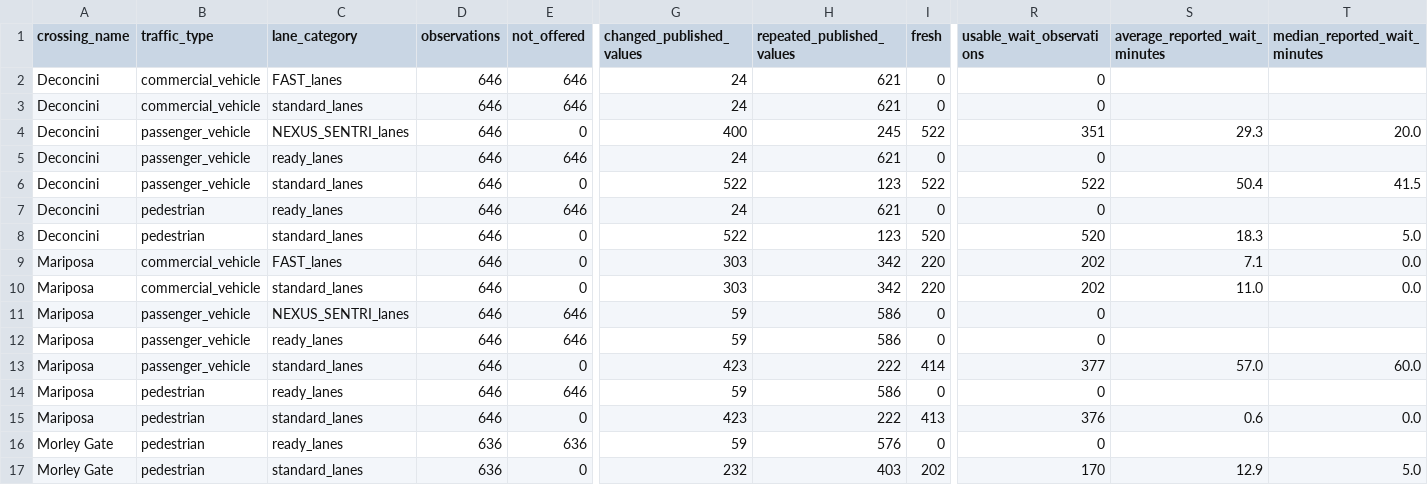
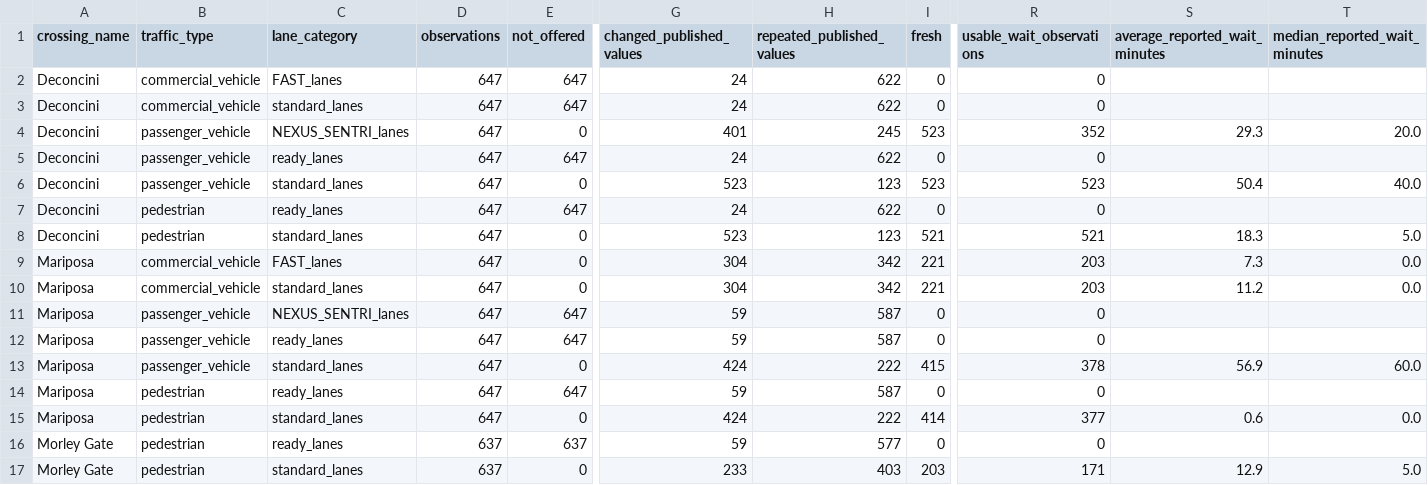
Before and after one commit to marlaconrad/nogales-border-research, a CSV file: reports/data_quality_summary.csv, drawn as a sheet; only a part is shown, gaps mark what is left out; the diff names each change by its address in the sheet, - before the commit and + after, or states it on an @@ line.

```diff
--- a/reports/data_quality_summary.csv
+++ b/reports/data_quality_summary.csv
-D2:D15 (observations): 646
+D2:D15 (observations): 647
-E2:E3 (not_offered): 646
+E2:E3 (not_offered): 647
-H2:H3 (repeated_published_values): 621
+H2:H3 (repeated_published_values): 622
-G4 (changed_published_values): 400
+G4 (changed_published_values): 401
-I4 (fresh): 522
+I4 (fresh): 523
-R4 (usable_wait_observations): 351
+R4 (usable_wait_observations): 352
-E5 (not_offered): 646
+E5 (not_offered): 647
-H5 (repeated_published_values): 621
+H5 (repeated_published_values): 622
-G6 (changed_published_values): 522
+G6 (changed_published_values): 523
-I6 (fresh): 522
+I6 (fresh): 523
-R6 (usable_wait_observations): 522
+R6 (usable_wait_observations): 523
-T6 (median_reported_wait_minutes): 41.5
+T6 (median_reported_wait_minutes): 40.0
-E7 (not_offered): 646
+E7 (not_offered): 647
-H7 (repeated_published_values): 621
+H7 (repeated_published_values): 622
-G8 (changed_published_values): 522
+G8 (changed_published_values): 523
-I8 (fresh): 520
+I8 (fresh): 521
-R8 (usable_wait_observations): 520
+R8 (usable_wait_observations): 521
-G9:G10 (changed_published_values): 303
+G9:G10 (changed_published_values): 304
-I9:I10 (fresh): 220
+I9:I10 (fresh): 221
-R9:R10 (usable_wait_observations): 202
+R9:R10 (usable_wait_observations): 203
-S9 (average_reported_wait_minutes): 7.1
+S9 (average_reported_wait_minutes): 7.3
-S10 (average_reported_wait_minutes): 11.0
+S10 (average_reported_wait_minutes): 11.2
-E11:E12 (not_offered): 646
+E11:E12 (not_offered): 647
-H11:H12 (repeated_published_values): 586
+H11:H12 (repeated_published_values): 587
-G13 (changed_published_values): 423
+G13 (changed_published_values): 424
-I13 (fresh): 414
+I13 (fresh): 415
-R13 (usable_wait_observations): 377
+R13 (usable_wait_observations): 378
-S13 (average_reported_wait_minutes): 57.0
+S13 (average_reported_wait_minutes): 56.9
-E14 (not_offered): 646
+E14 (not_offered): 647
-H14 (repeated_published_values): 586
+H14 (repeated_published_values): 587
-G15 (changed_published_values): 423
+G15 (changed_published_values): 424
-I15 (fresh): 413
+I15 (fresh): 414
-R15 (usable_wait_observations): 376
+R15 (usable_wait_observations): 377
-D16:D17 (observations): 636
+D16:D17 (observations): 637
-E16 (not_offered): 636
+E16 (not_offered): 637
-H16 (repeated_published_values): 576
+H16 (repeated_published_values): 577
-G17 (changed_published_values): 232
+G17 (changed_published_values): 233
-I17 (fresh): 202
+I17 (fresh): 203
-R17 (usable_wait_observations): 170
+R17 (usable_wait_observations): 171
```
Also changed, not shown: 1 other file.
